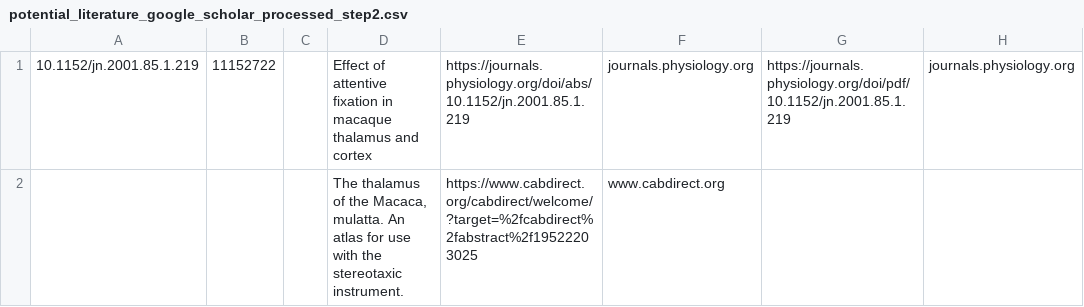
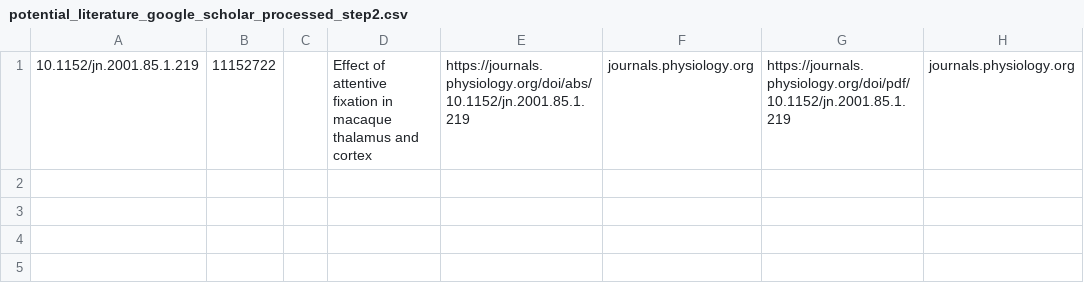
Before and after one commit to INM-6/ThaCoMac, a CSV file: datasets/potential_literature_google_scholar_processed_step2.csv, drawn as a sheet; the diff names each change by its address in the sheet, - before the commit and + after, or states it on an @@ line.

```diff
--- a/datasets/potential_literature_google_scholar_processed_step2.csv
+++ b/datasets/potential_literature_google_scholar_processed_step2.csv
-row 2:  |  |  | The thalamus of the Macaca, mulatta. An atlas for use with the stereotaxic instrument. | https://www.cabdirect.org/cabdirect/welcome/?target=%2fcabdirect%2fabstract%2f19522203025 | www.cabdirect.org
```
Also changed, not shown: 3 other files.
